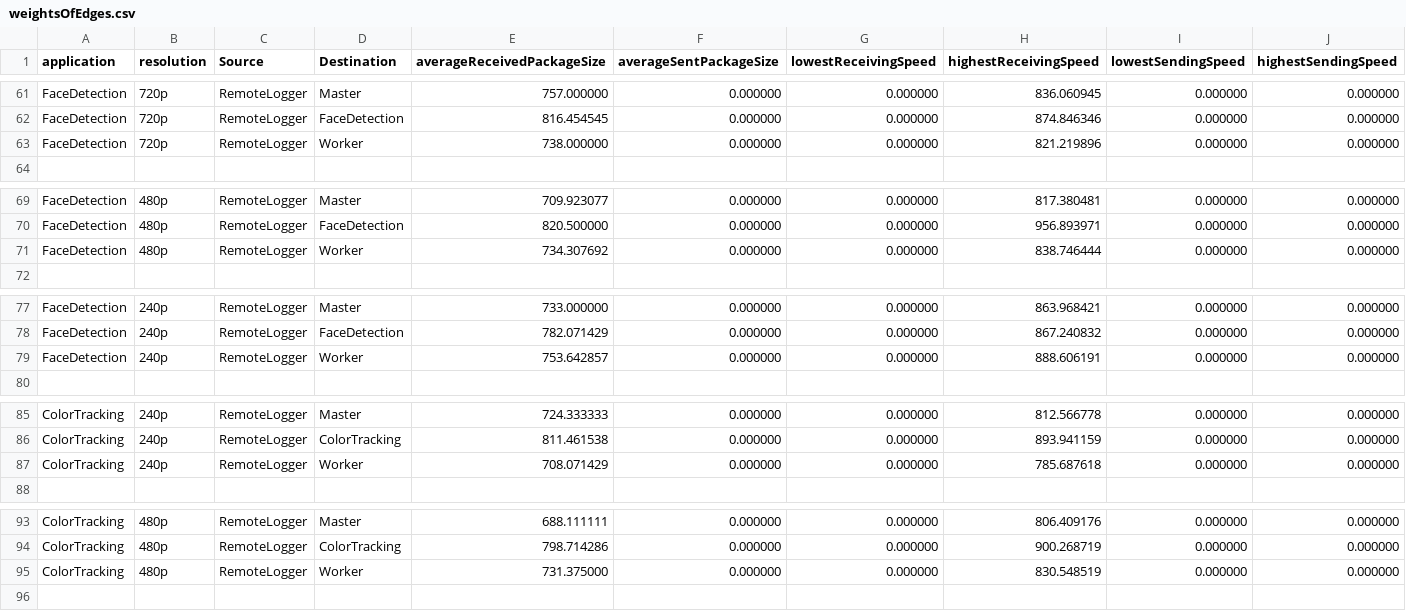
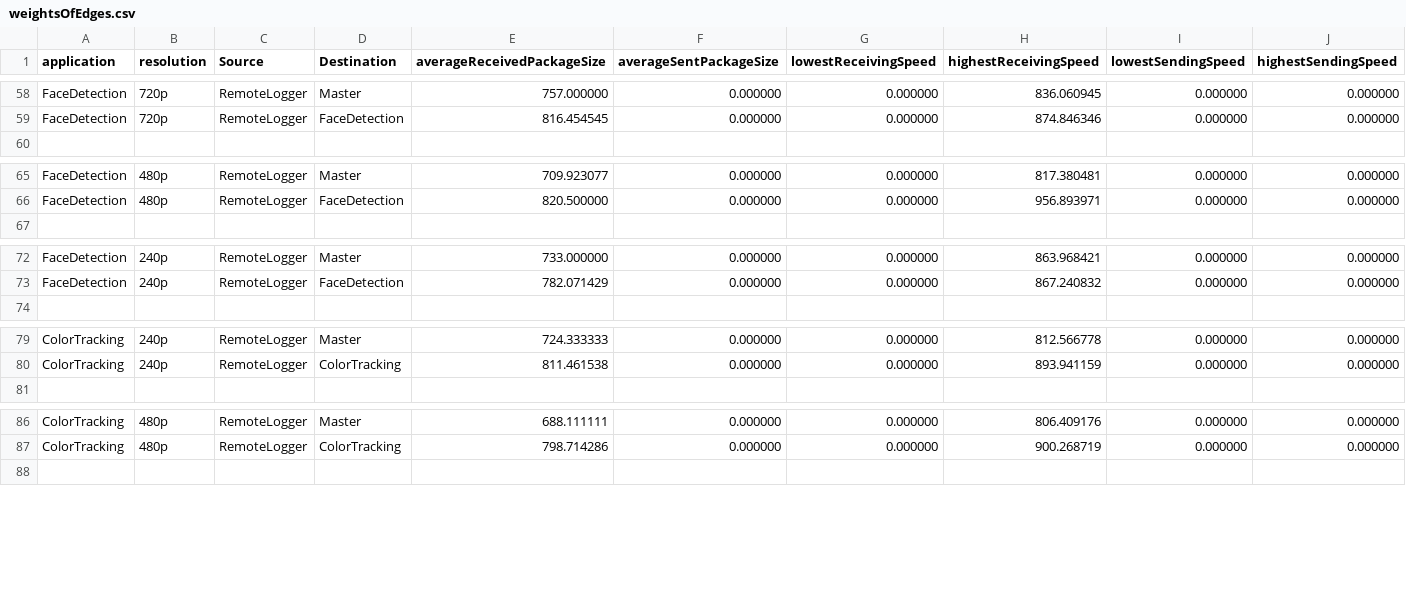
Before and after one commit to Cloudslab/FogBus2, a CSV file: containers/newMaster/profiler/weightsOfEdges.csv, drawn as a sheet; only a part is shown, gaps mark what is left out; the diff covers the shown part only.

```diff
--- a/containers/newMaster/profiler/weightsOfEdges.csv
+++ b/containers/newMaster/profiler/weightsOfEdges.csv
@@ -62,3 +59,2 @@ FaceDetection,720p,RemoteLogger,Master,757.000000, 0.000000, 0.000000, 836.06094
 FaceDetection,720p,RemoteLogger,FaceDetection,816.454545, 0.000000, 0.000000, 874.846346, 0.000000, 0.000000
-FaceDetection,720p,RemoteLogger,Worker,738.000000, 0.000000, 0.000000, 821.219896, 0.000000, 0.000000
 ,,,,,,,,,
@@ -70,3 +66,2 @@ FaceDetection,480p,RemoteLogger,Master,709.923077, 0.000000, 0.000000, 817.38048
 FaceDetection,480p,RemoteLogger,FaceDetection,820.500000, 0.000000, 0.000000, 956.893971, 0.000000, 0.000000
-FaceDetection,480p,RemoteLogger,Worker,734.307692, 0.000000, 0.000000, 838.746444, 0.000000, 0.000000
 ,,,,,,,,,
@@ -78,3 +73,2 @@ FaceDetection,240p,RemoteLogger,Master,733.000000, 0.000000, 0.000000, 863.96842
 FaceDetection,240p,RemoteLogger,FaceDetection,782.071429, 0.000000, 0.000000, 867.240832, 0.000000, 0.000000
-FaceDetection,240p,RemoteLogger,Worker,753.642857, 0.000000, 0.000000, 888.606191, 0.000000, 0.000000
 ,,,,,,,,,
@@ -86,3 +80,2 @@ ColorTracking,240p,RemoteLogger,Master,724.333333, 0.000000, 0.000000, 812.56677
 ColorTracking,240p,RemoteLogger,ColorTracking,811.461538, 0.000000, 0.000000, 893.941159, 0.000000, 0.000000
-ColorTracking,240p,RemoteLogger,Worker,708.071429, 0.000000, 0.000000, 785.687618, 0.000000, 0.000000
 ,,,,,,,,,
@@ -94,3 +87,2 @@ ColorTracking,480p,RemoteLogger,Master,688.111111, 0.000000, 0.000000, 806.40917
 ColorTracking,480p,RemoteLogger,ColorTracking,798.714286, 0.000000, 0.000000, 900.268719, 0.000000, 0.000000
-ColorTracking,480p,RemoteLogger,Worker,731.375000, 0.000000, 0.000000, 830.548519, 0.000000, 0.000000
 ,,,,,,,,,
```
Also changed, not shown: 1 added row, 6 removed rows and 2 edited cells elsewhere in this file, 2 other files.
